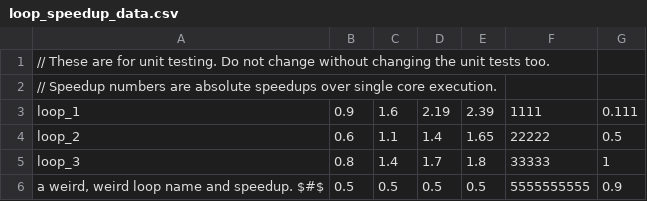
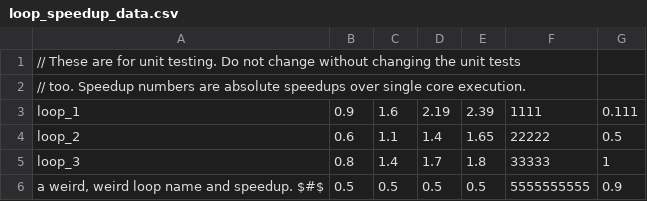
Before and after one commit to s-kanev/XIOSim, a CSV file: pintool/loop_speedup_data.csv, drawn as a sheet.

Commit message:
Pushing this out so others can run my unit tests.

```diff
--- a/pintool/loop_speedup_data.csv
+++ b/pintool/loop_speedup_data.csv
@@ -1,3 +1,3 @@
-// These are for unit testing. Do not change without changing the unit tests too.
-// Speedup numbers are absolute speedups over single core execution.
+// These are for unit testing. Do not change without changing the unit tests
+// too. Speedup numbers are absolute speedups over single core execution.
 loop_1,0.9,1.6,2.19,2.39,1111,0.111
```
